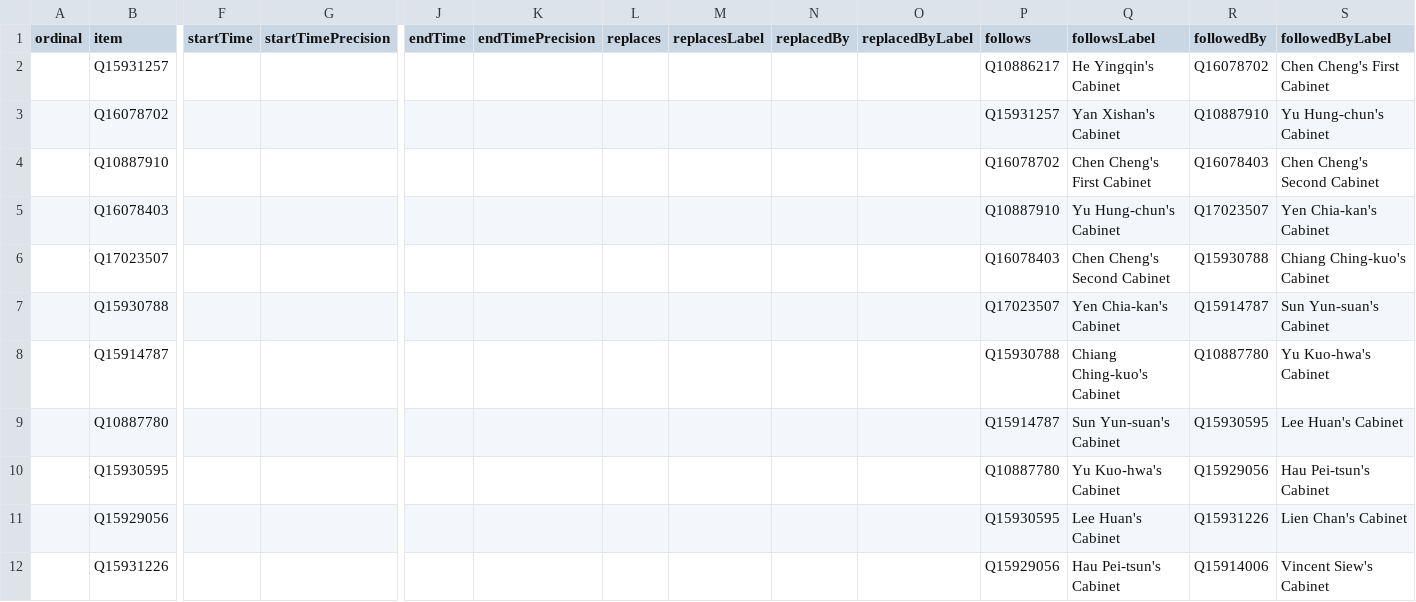
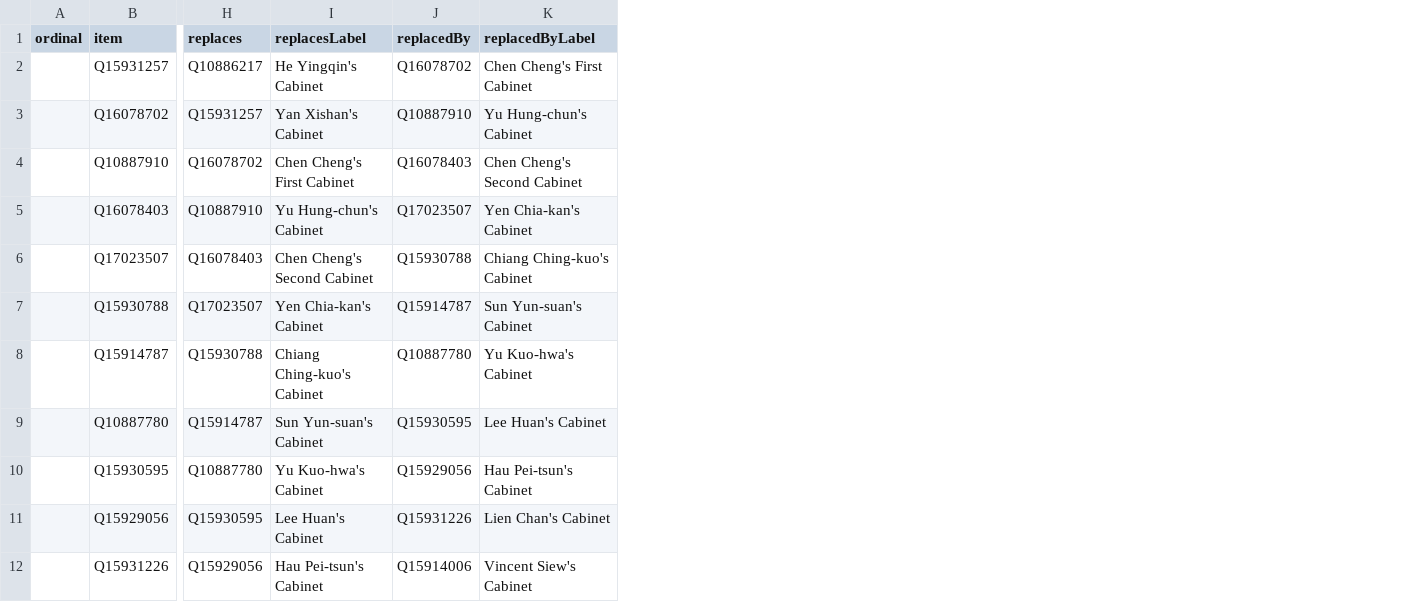
Before and after one commit to every-politician-scrapers/taiwan, a CSV file: wikidata/results/all-cabinets.csv, drawn as a sheet; only a part is shown, gaps mark what is left out; removed rows and columns are numbered as before the commit, all else as after; the diff names each change by its address in the sheet, - before the commit and + after, or states it on an @@ line.

Commit message:
streamline all-cabinets SPARQL

```diff
--- a/wikidata/results/all-cabinets.csv
+++ b/wikidata/results/all-cabinets.csv
-column F (startTime), empty
-column G (startTimePrecision), empty
-column J (endTime), empty
-column K (endTimePrecision), empty
-column L (replaces), empty
-column M (replacesLabel), empty
-column N (replacedBy), empty
-column O (replacedByLabel), empty
-H1: follows
+H1: replaces
-I1: followsLabel
+I1: replacesLabel
-J1: followedBy
+J1: replacedBy
-K1: followedByLabel
+K1: replacedByLabel
```
Also changed, not shown: 1 other file.
